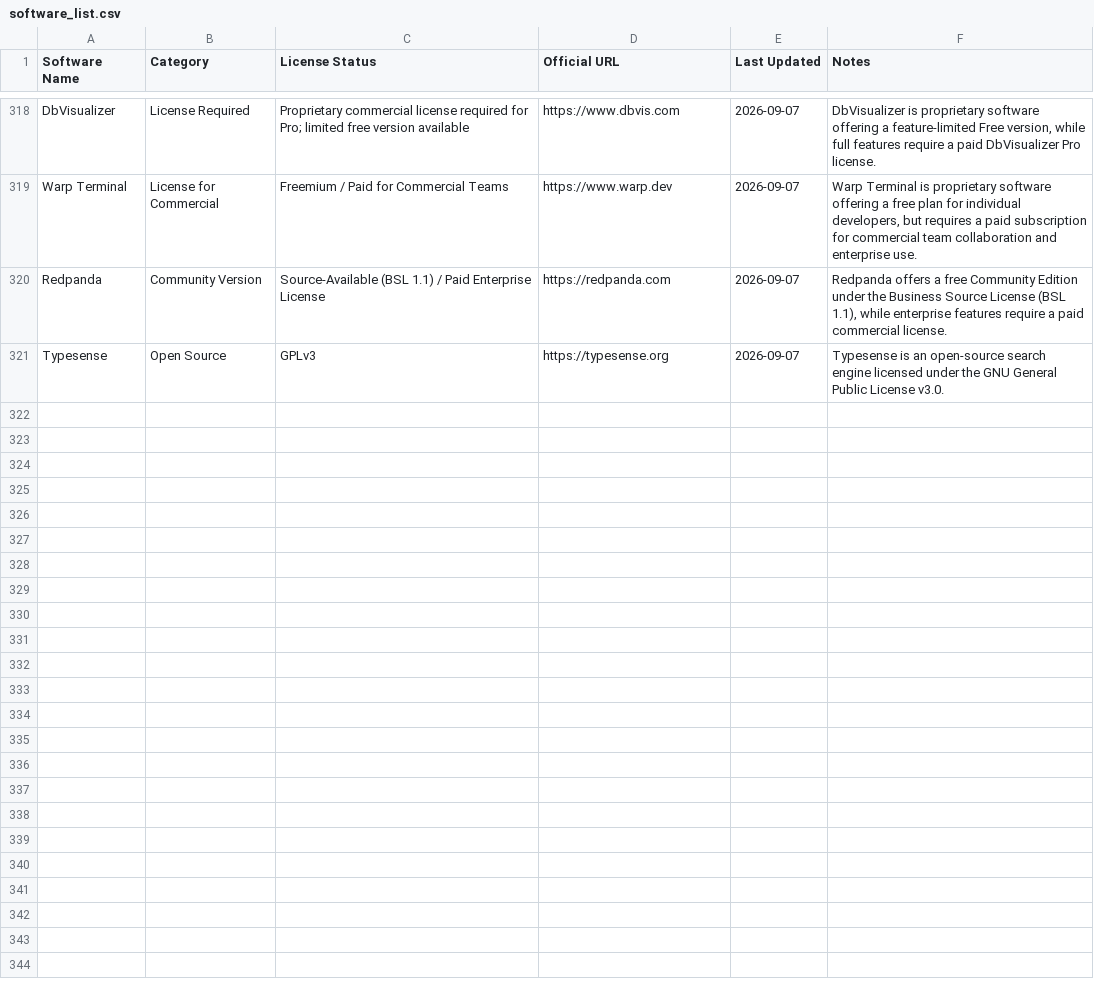
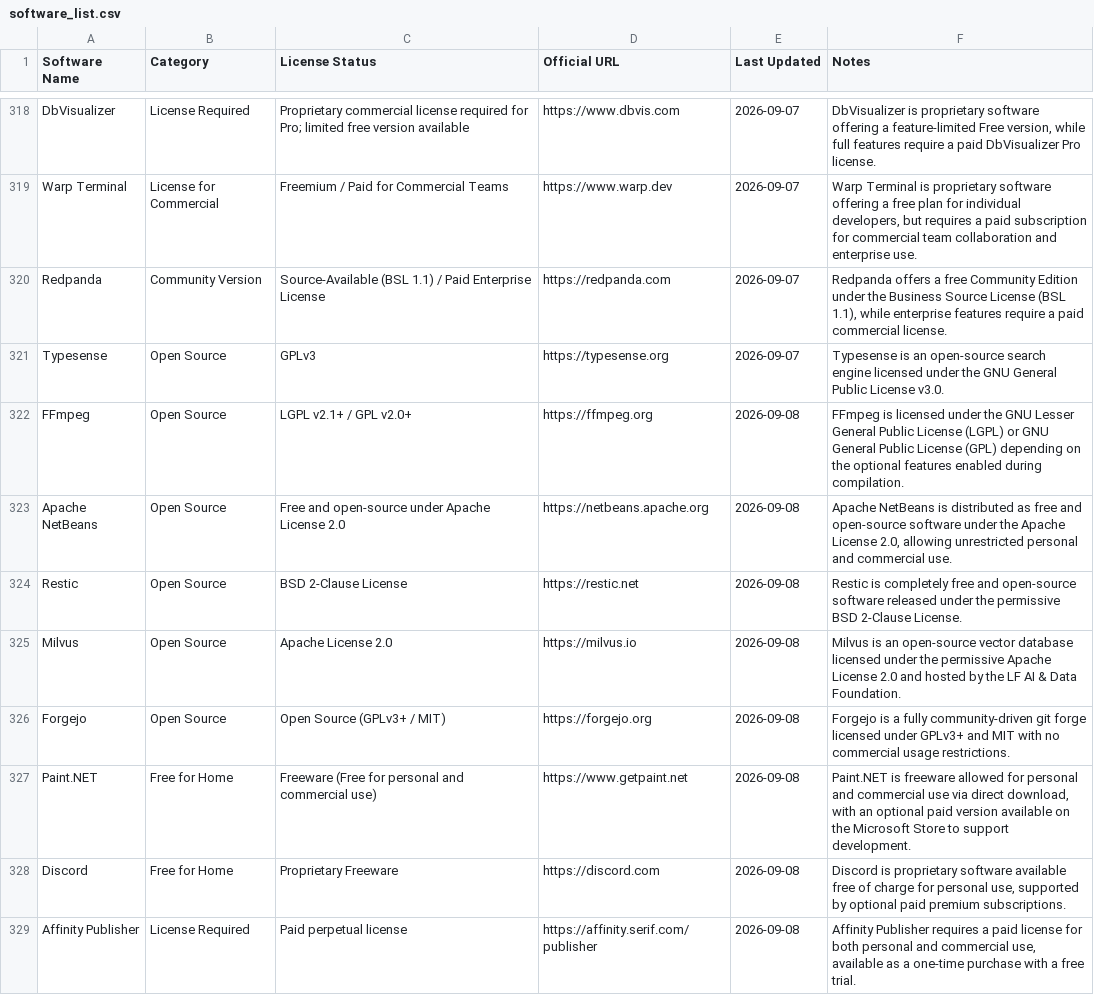
Before and after one commit to navneet-20/SoftwareLicense.fyi, a CSV file: data/software_list.csv, drawn as a sheet; only a part is shown, gaps mark what is left out; the diff covers the shown part only.

```diff
--- a/data/software_list.csv
+++ b/data/software_list.csv
@@ -321 +321,9 @@ Redpanda,Community Version,Source-Available (BSL 1.1) / Paid Enterprise License,
 Typesense,Open Source,GPLv3,https://typesense.org,2026-09-07,Typesense is an open-source search engine licensed under the GNU General Public License v3.0.
+FFmpeg,Open Source,LGPL v2.1+ / GPL v2.0+,https://ffmpeg.org,2026-09-08,FFmpeg is licensed under the GNU Lesser General Public License (LGPL) or GNU General Public License (GPL) depending on the optional features enabled during compilation.
+Apache NetBeans,Open Source,Free and open-source under Apache License 2.0,https://netbeans.apache.org,2026-09-08,"Apache NetBeans is distributed as free and open-source software under the Apache License 2.0, allowing unrestricted personal and commercial use."
+Restic,Open Source,BSD 2-Clause License,https://restic.net,2026-09-08,Restic is completely free and open-source software released under the permissive BSD 2-Clause License.
+Milvus,Open Source,Apache License 2.0,https://milvus.io,2026-09-08,Milvus is an open-source vector database licensed under the permissive Apache License 2.0 and hosted by the LF AI & Data Foundation.
+Forgejo,Open Source,Open Source (GPLv3+ / MIT),https://forgejo.org,2026-09-08,Forgejo is a fully community-driven git forge licensed under GPLv3+ and MIT with no commercial usage restrictions.
+Paint.NET,Free for Home,Freeware (Free for personal and commercial use),https://www.getpaint.net,2026-09-08,"Paint.NET is freeware allowed for personal and commercial use via direct download, with an optional paid version available on the Microsoft Store to support development."
+Discord,Free for Home,Proprietary Freeware,https://discord.com,2026-09-08,"Discord is proprietary software available free of charge for personal use, supported by optional paid premium subscriptions."
+Affinity Publisher,License Required,Paid perpetual license,https://affinity.serif.com/publisher,2026-09-08,"Affinity Publisher requires a paid license for both personal and commercial use, available as a one-time purchase with a free trial."
```
Also changed, not shown: 7 added rows elsewhere in this file.
